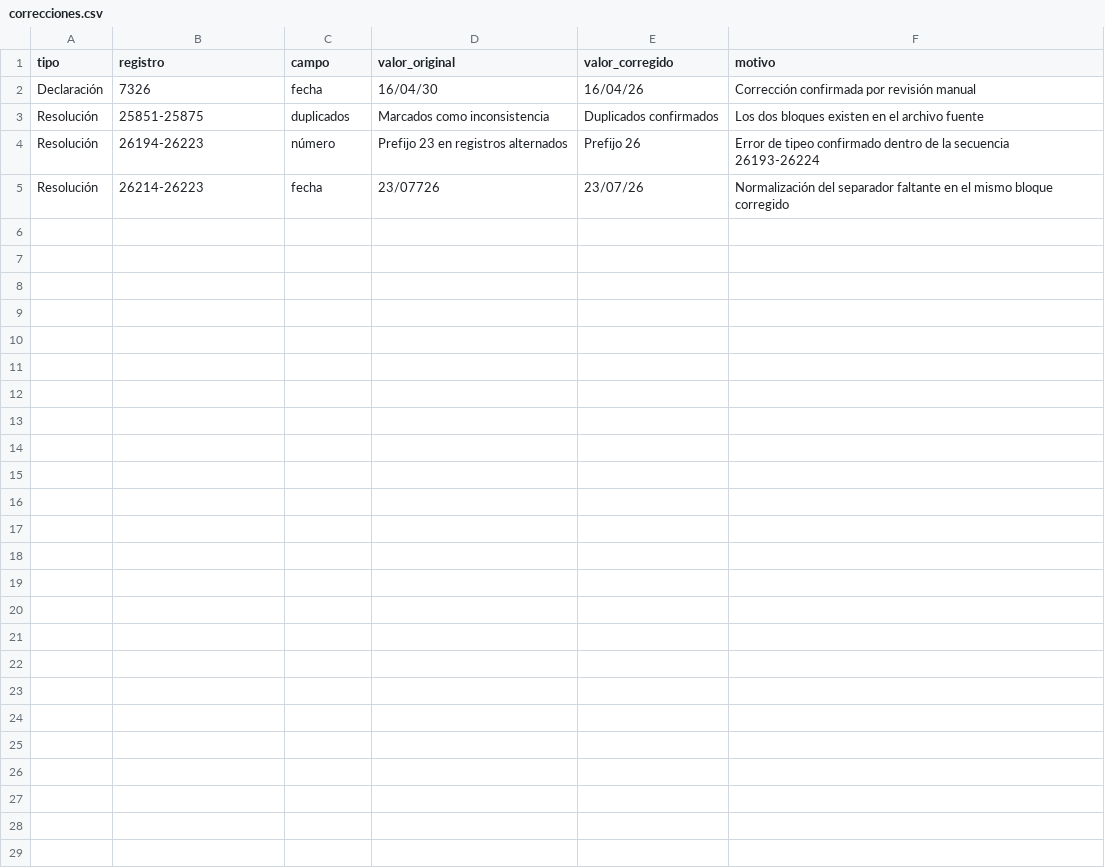
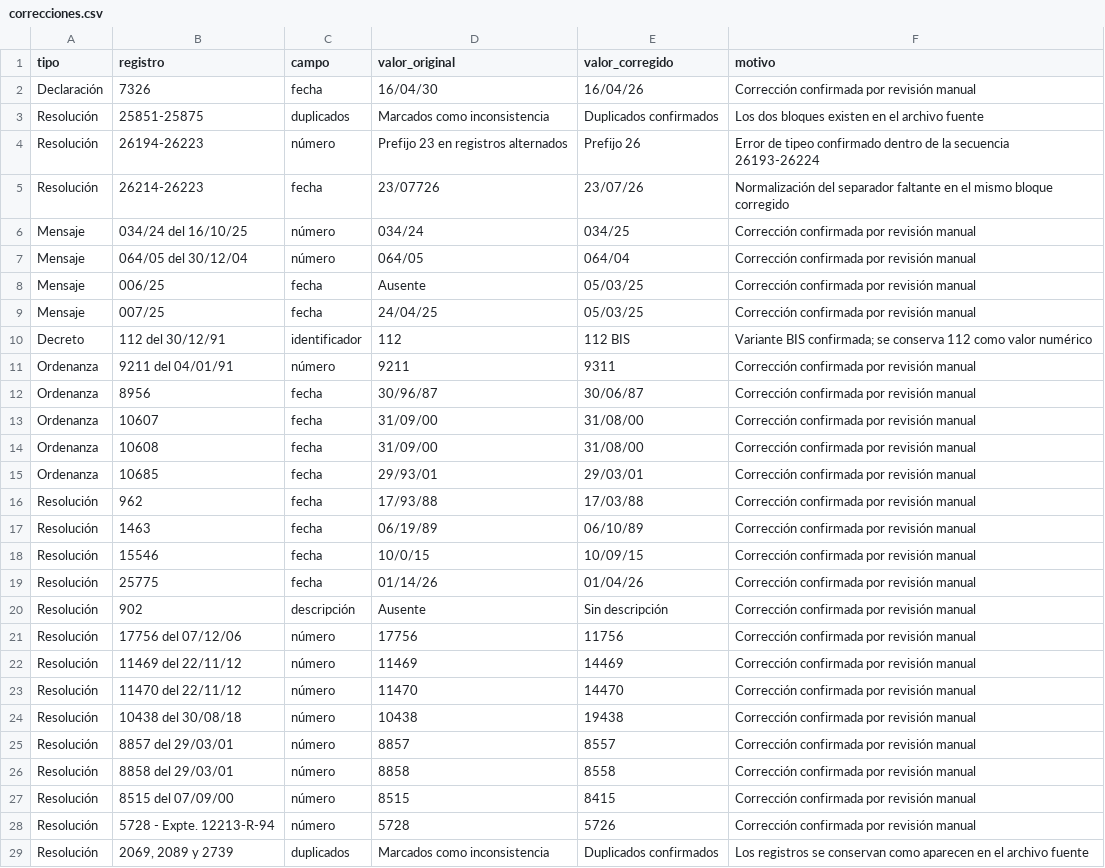
Before and after one commit to fransomagliasf/concejo-abierto-santa-fe, a CSV file: data/correcciones.csv, drawn as a sheet; the diff names each change by its address in the sheet, - before the commit and + after, or states it on an @@ line.

```diff
--- a/data/correcciones.csv
+++ b/data/correcciones.csv
+row 6: Mensaje | 034/24 del 16/10/25 | número | 034/24 | 034/25 | Corrección confirmada por revisión manual
+row 7: Mensaje | 064/05 del 30/12/04 | número | 064/05 | 064/04 | Corrección confirmada por revisión manual
+row 8: Mensaje | 006/25 | fecha | Ausente | 05/03/25 | Corrección confirmada por revisión manual
+row 9: Mensaje | 007/25 | fecha | 24/04/25 | 05/03/25 | Corrección confirmada por revisión manual
+row 10: Decreto | 112 del 30/12/91 | identificador | 112 | 112 BIS | Variante BIS confirmada; se conserva 112 como valor numérico
+row 11: Ordenanza | 9211 del 04/01/91 | número | 9211 | 9311 | Corrección confirmada por revisión manual
+row 12: Ordenanza | 8956 | fecha | 30/96/87 | 30/06/87 | Corrección confirmada por revisión manual
+row 13: Ordenanza | 10607 | fecha | 31/09/00 | 31/08/00 | Corrección confirmada por revisión manual
+row 14: Ordenanza | 10608 | fecha | 31/09/00 | 31/08/00 | Corrección confirmada por revisión manual
+row 15: Ordenanza | 10685 | fecha | 29/93/01 | 29/03/01 | Corrección confirmada por revisión manual
+row 16: Resolución | 962 | fecha | 17/93/88 | 17/03/88 | Corrección confirmada por revisión manual
+row 17: Resolución | 1463 | fecha | 06/19/89 | 06/10/89 | Corrección confirmada por revisión manual
+row 18: Resolución | 15546 | fecha | 10/0/15 | 10/09/15 | Corrección confirmada por revisión manual
+row 19: Resolución | 25775 | fecha | 01/14/26 | 01/04/26 | Corrección confirmada por revisión manual
+row 20: Resolución | 902 | descripción | Ausente | Sin descripción | Corrección confirmada por revisión manual
+row 21: Resolución | 17756 del 07/12/06 | número | 17756 | 11756 | Corrección confirmada por revisión manual
+row 22: Resolución | 11469 del 22/11/12 | número | 11469 | 14469 | Corrección confirmada por revisión manual
+row 23: Resolución | 11470 del 22/11/12 | número | 11470 | 14470 | Corrección confirmada por revisión manual
+row 24: Resolución | 10438 del 30/08/18 | número | 10438 | 19438 | Corrección confirmada por revisión manual
+row 25: Resolución | 8857 del 29/03/01 | número | 8857 | 8557 | Corrección confirmada por revisión manual
+row 26: Resolución | 8858 del 29/03/01 | número | 8858 | 8558 | Corrección confirmada por revisión manual
+row 27: Resolución | 8515 del 07/09/00 | número | 8515 | 8415 | Corrección confirmada por revisión manual
+row 28: Resolución | 5728 - Expte. 12213-R-94 | número | 5728 | 5726 | Corrección confirmada por revisión manual
+row 29: Resolución | 2069, 2089 y 2739 | duplicados | Marcados como inconsistencia | Duplicados confirmados | Los registros se conservan como aparecen en el archivo fuente
```
Also changed, not shown: data/cambios-ultima-importacion.csv, data/inconsistencias.csv, 2 other files.
